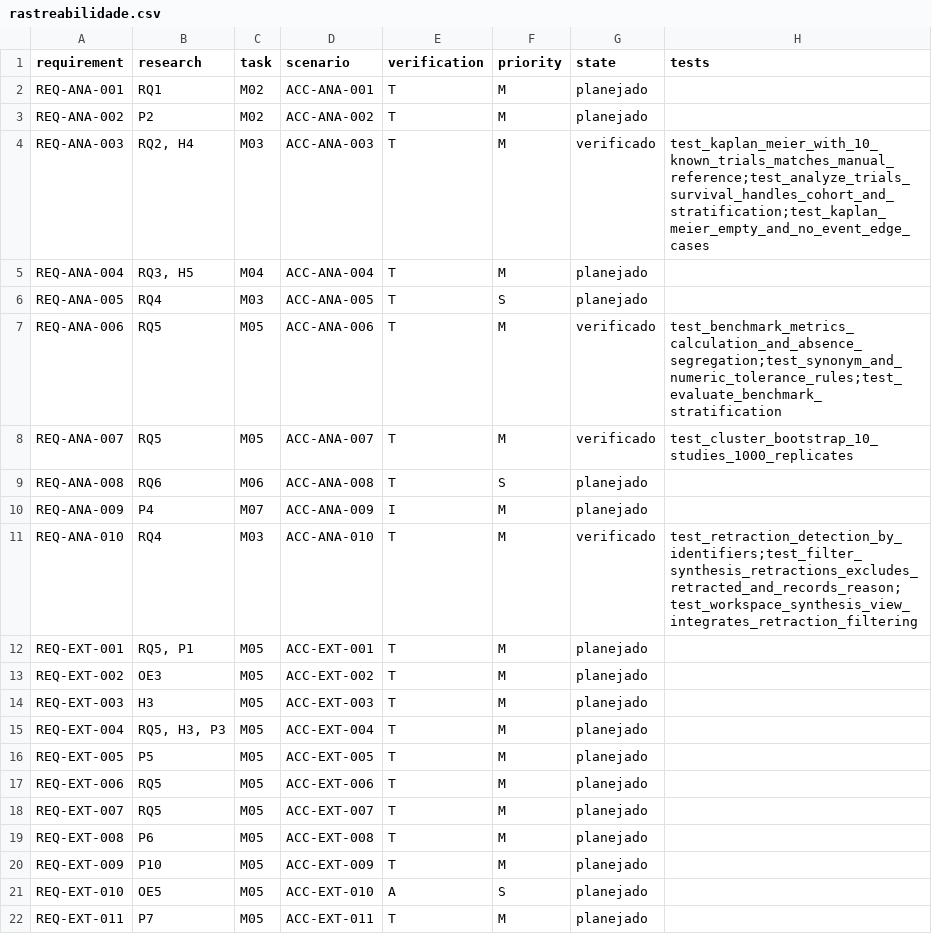
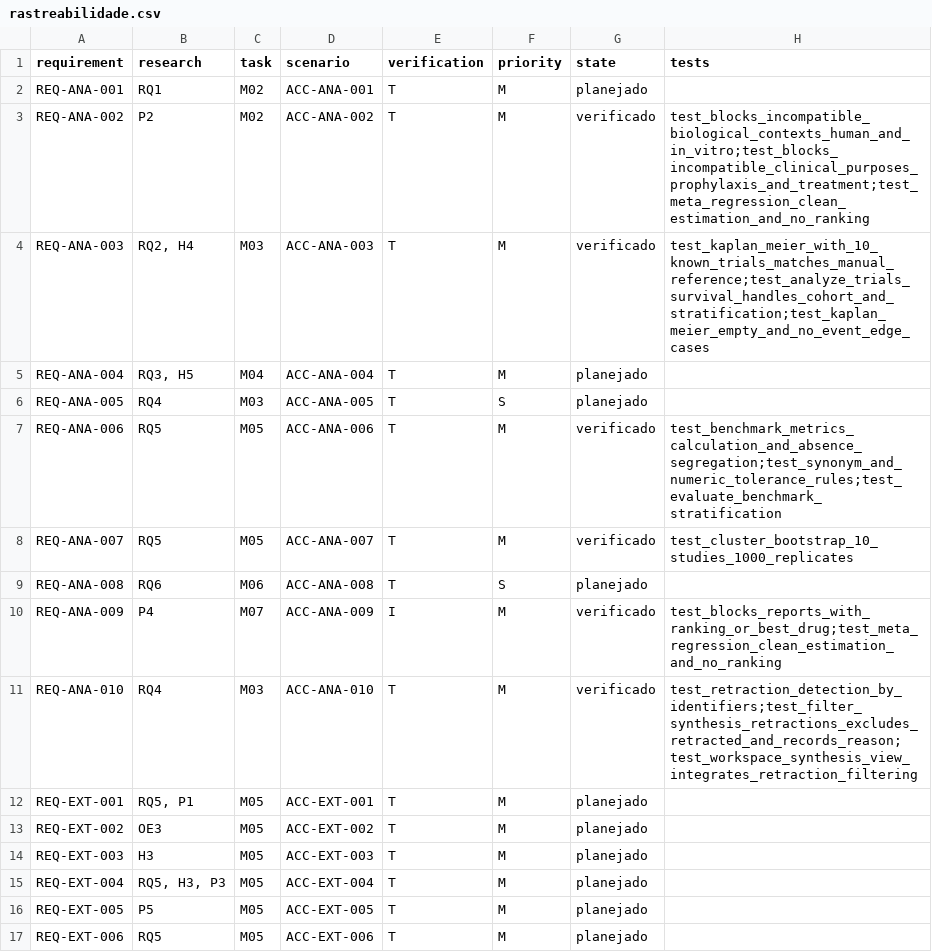
Before and after one commit to PauloHFA/DenguePharma, a CSV file: spec/rastreabilidade.csv, drawn as a sheet; only a part is shown; the shorter side is filled out with more unchanged rows.

Commit message:
feat(analytics): implement random-effects meta-regression with context and anti-ranking safeguards (REQ-ANA-002, REQ-ANA-009)
Co-authored-by: Antigravity <antigravity@google.com>

```diff
--- a/spec/rastreabilidade.csv
+++ b/spec/rastreabilidade.csv
@@ -2,3 +2,3 @@ requirement,research,task,scenario,verification,priority,state,tests
 REQ-ANA-001,RQ1,M02,ACC-ANA-001,T,M,planejado,
-REQ-ANA-002,P2,M02,ACC-ANA-002,T,M,planejado,
+REQ-ANA-002,P2,M02,ACC-ANA-002,T,M,verificado,test_blocks_incompatible_biological_contexts_human_and_in_vitro;test_blocks_incompatible_clinical_purposes_prophylaxis_and_treatment;test_meta_regression_clean_estimation_and_no_ranking
 REQ-ANA-003,"RQ2, H4",M03,ACC-ANA-003,T,M,verificado,test_kaplan_meier_with_10_known_trials_matches_manual_reference;test_analyze_trials_survival_handles_cohort_and_stratification;test_kaplan_meier_empty_and_no_event_edge_cases
@@ -9,3 +9,3 @@ REQ-ANA-007,RQ5,M05,ACC-ANA-007,T,M,verificado,test_cluster_bootstrap_10_studies
 REQ-ANA-008,RQ6,M06,ACC-ANA-008,T,S,planejado,
-REQ-ANA-009,P4,M07,ACC-ANA-009,I,M,planejado,
+REQ-ANA-009,P4,M07,ACC-ANA-009,I,M,verificado,test_blocks_reports_with_ranking_or_best_drug;test_meta_regression_clean_estimation_and_no_ranking
 REQ-ANA-010,RQ4,M03,ACC-ANA-010,T,M,verificado,test_retraction_detection_by_identifiers;test_filter_synthesis_retractions_excludes_retracted_and_records_reason;test_workspace_synthesis_view_integrates_retraction_filtering
```
Also changed, not shown: 9 other files.
